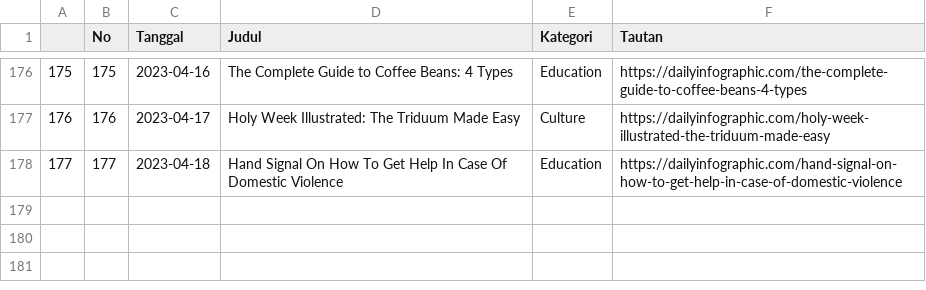
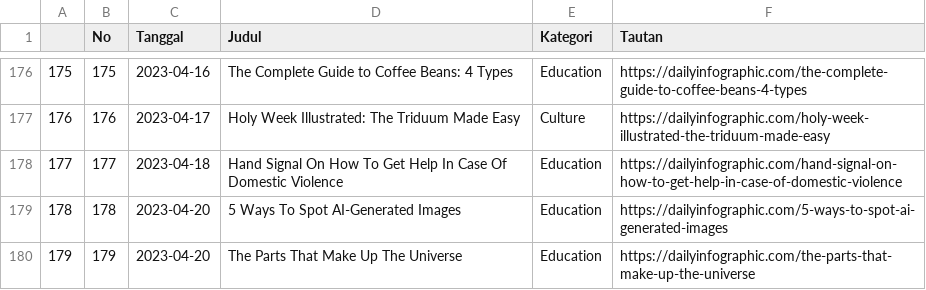
Before and after one commit to raisrais/mytwet_bot, a CSV file: data/da_infographic.csv, drawn as a sheet; only a part is shown, gaps mark what is left out.

```diff
--- a/data/da_infographic.csv
+++ b/data/da_infographic.csv
@@ -178 +178,3 @@
 "177",177,2023-04-18,"Hand Signal On How To Get Help In Case Of Domestic Violence","Education","https://dailyinfographic.com/hand-signal-on-how-to-get-help-in-case-of-domestic-violence"
+"178",178,2023-04-20,"5 Ways To Spot AI-Generated Images","Education","https://dailyinfographic.com/5-ways-to-spot-ai-generated-images"
+"179",179,2023-04-20,"The Parts That Make Up The Universe","Education","https://dailyinfographic.com/the-parts-that-make-up-the-universe"
```
